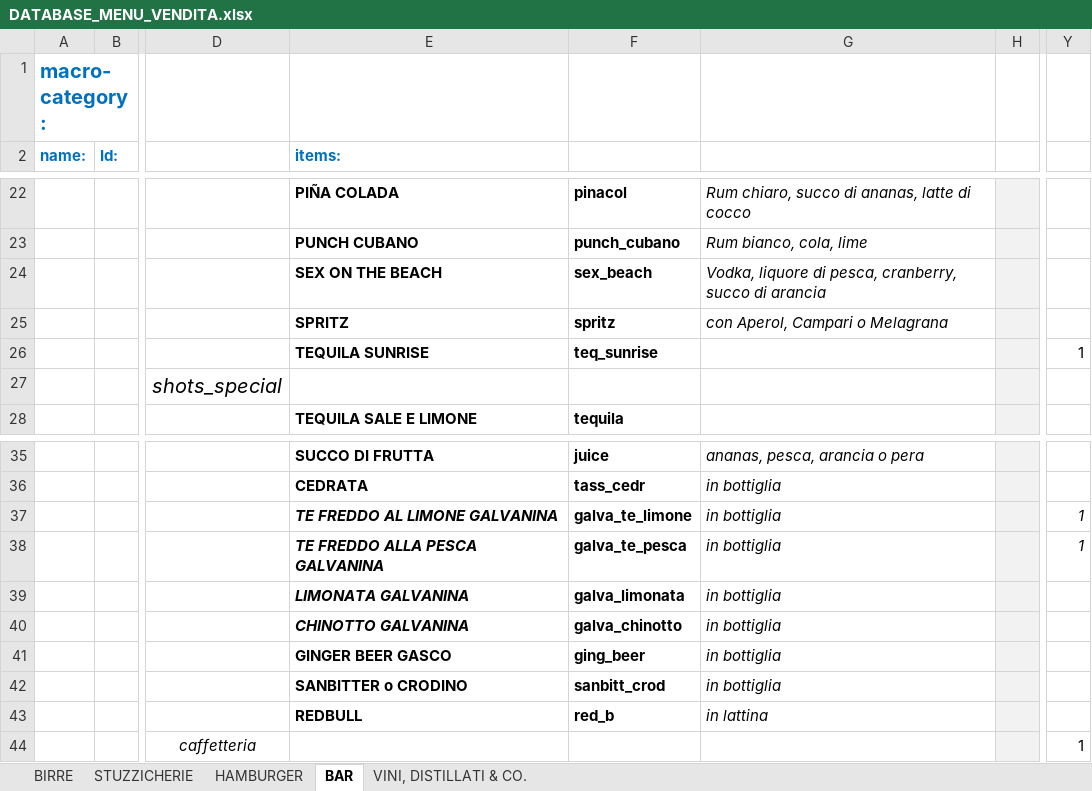
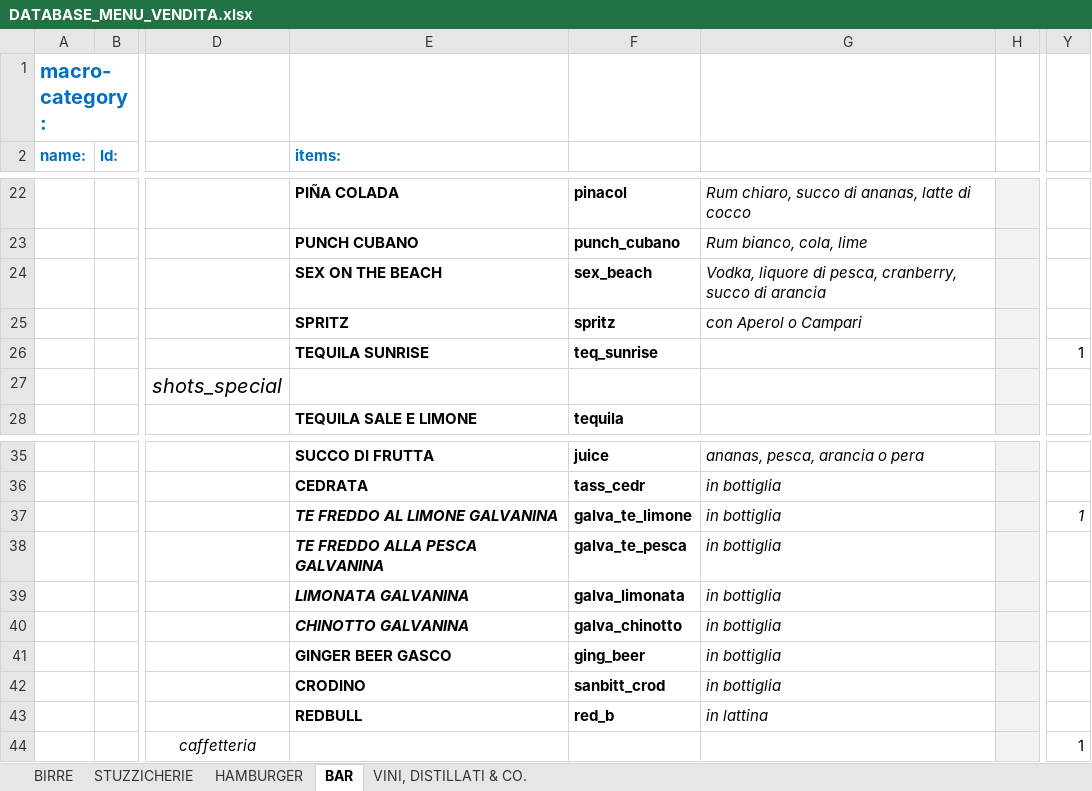
Before and after one commit to jb-pub/menu, an Excel workbook: excel/DATABASE_MENU_VENDITA.xlsx, sheet BAR, drawn as a sheet; only a part is shown, gaps mark what is left out; values as stored, in another font and other column widths than the file's, no borders; the diff names each change by its address in the sheet, - before the commit and + after, or states it on an @@ line.

```diff
--- a/excel/DATABASE_MENU_VENDITA.xlsx (sheet BAR)
+++ b/excel/DATABASE_MENU_VENDITA.xlsx (sheet BAR)
-G25: con Aperol, Campari o Melagrana
+G25: con Aperol o Campari
-Y38: 1
+Y38: (empty)
-E42 (items:): SANBITTER o CRODINO
+E42 (items:): CRODINO
```
Also changed, not shown: 1 other file.
